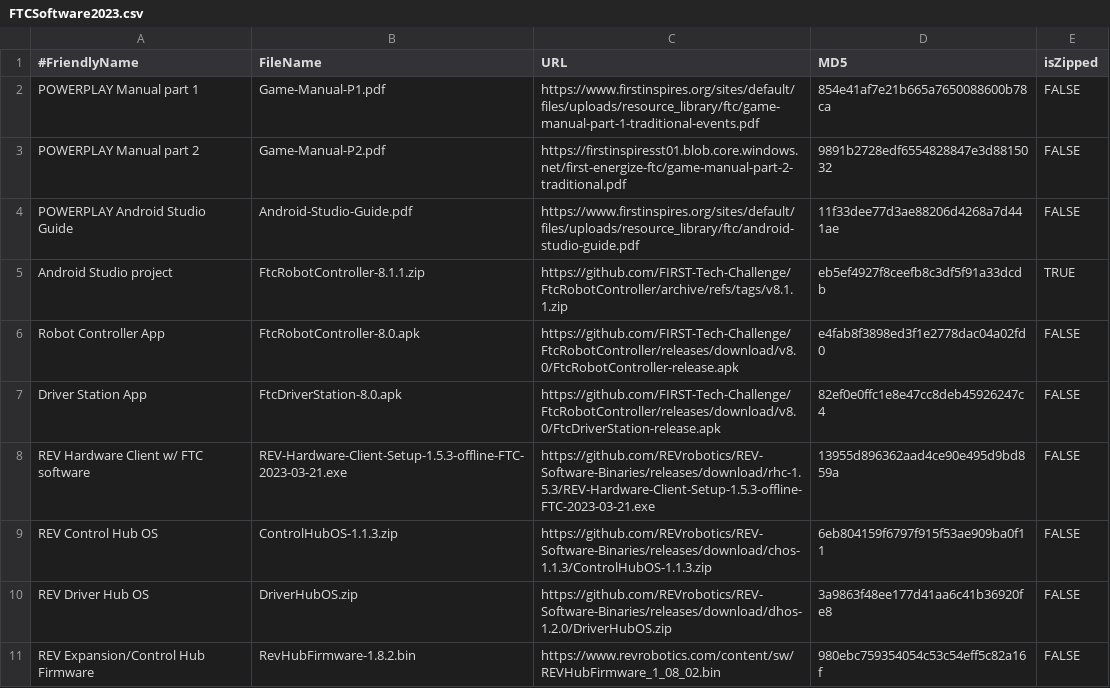
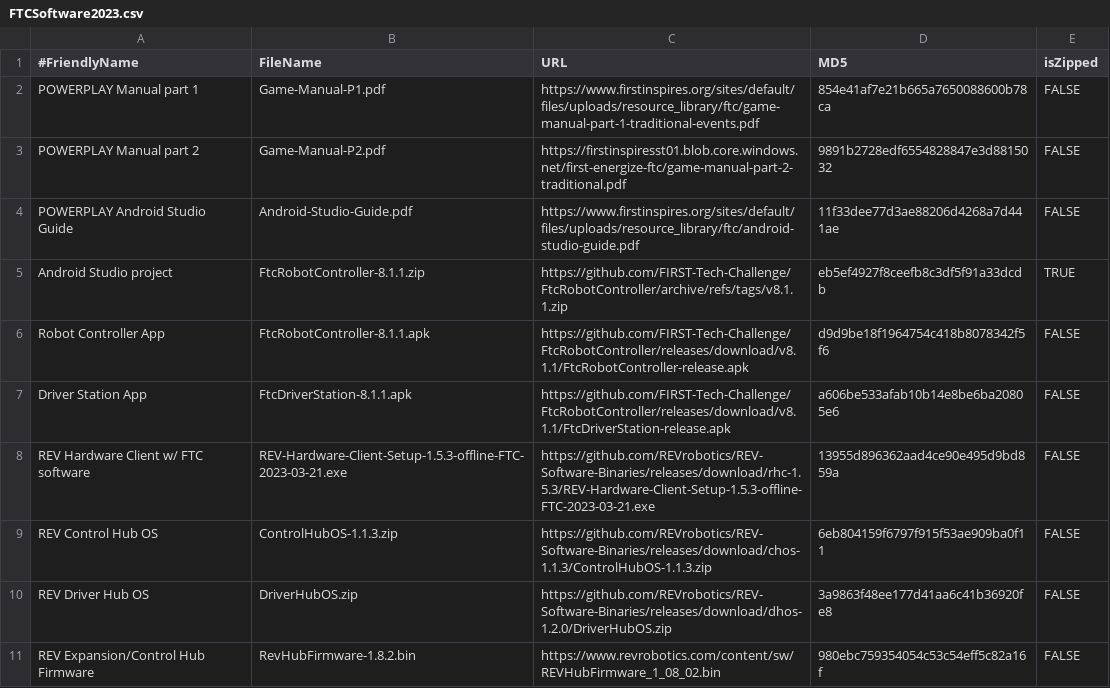
Before and after one commit to JamieSinn/CSA-USB-Tool, a CSV file: FTCSoftware2023.csv, drawn as a sheet.

Commit message:
Update FTC RC and DS apps to 8.1.1

```diff
--- a/FTCSoftware2023.csv
+++ b/FTCSoftware2023.csv
@@ -5,4 +5,4 @@ POWERPLAY Android Studio Guide,Android-Studio-Guide.pdf,https://www.firstinspire
 Android Studio project,FtcRobotController-8.1.1.zip,https://github.com/FIRST-Tech-Challenge/FtcRobotController/archive/refs/tags/v8.1.1.zip,eb5ef4927f8ceefb8c3df5f91a33dcdb,TRUE
-Robot Controller App,FtcRobotController-8.0.apk,https://github.com/FIRST-Tech-Challenge/FtcRobotController/releases/download/v8.0/FtcRobotController-release.apk,e4fab8f3898ed3f1e2778dac04a02fd0,FALSE
-Driver Station App,FtcDriverStation-8.0.apk,https://github.com/FIRST-Tech-Challenge/FtcRobotController/releases/download/v8.0/FtcDriverStation-release.apk,82ef0e0ffc1e8e47cc8deb45926247c4,FALSE
+Robot Controller App,FtcRobotController-8.1.1.apk,https://github.com/FIRST-Tech-Challenge/FtcRobotController/releases/download/v8.1.1/FtcRobotController-release.apk,d9d9be18f1964754c418b8078342f5f6,FALSE
+Driver Station App,FtcDriverStation-8.1.1.apk,https://github.com/FIRST-Tech-Challenge/FtcRobotController/releases/download/v8.1.1/FtcDriverStation-release.apk,a606be533afab10b14e8be6ba20805e6,FALSE
 REV Hardware Client w/ FTC software,REV-Hardware-Client-Setup-1.5.3-offline-FTC-2023-03-21.exe,https://github.com/REVrobotics/REV-Software-Binaries/releases/download/rhc-1.5.3/REV-Hardware-Client-Setup-1.5.3-offline-FTC-2023-03-21.exe,13955d896362aad4ce90e495d9bd859a,FALSE
```
